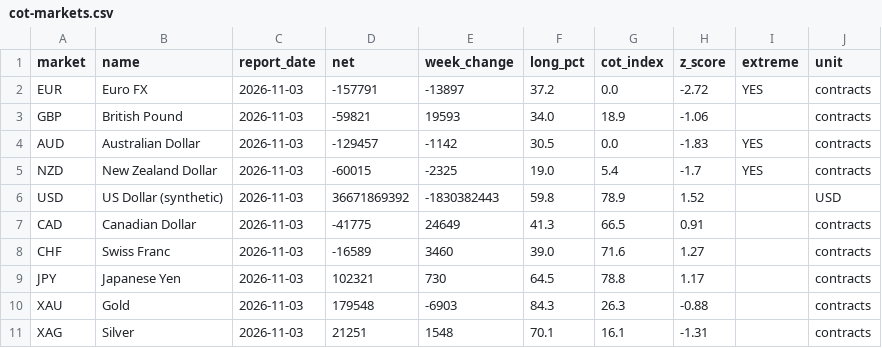
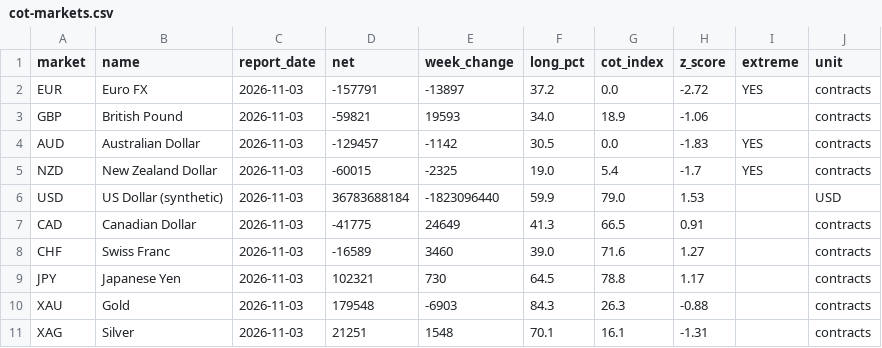
Before and after one commit to quasidb/quasidb.github.io, a CSV file: data/cot-markets.csv, drawn as a sheet.

```diff
--- a/data/cot-markets.csv
+++ b/data/cot-markets.csv
@@ -5,3 +5,3 @@ AUD,Australian Dollar,2026-11-03,-129457,-1142,30.5,0.0,-1.83,YES,contracts
 NZD,New Zealand Dollar,2026-11-03,-60015,-2325,19.0,5.4,-1.7,YES,contracts
-USD,US Dollar (synthetic),2026-11-03,36671869392,-1830382443,59.8,78.9,1.52,,USD
+USD,US Dollar (synthetic),2026-11-03,36783688184,-1823096440,59.9,79.0,1.53,,USD
 CAD,Canadian Dollar,2026-11-03,-41775,24649,41.3,66.5,0.91,,contracts
```
Also changed, not shown: data/cot-pairs.csv, 3 other files.
